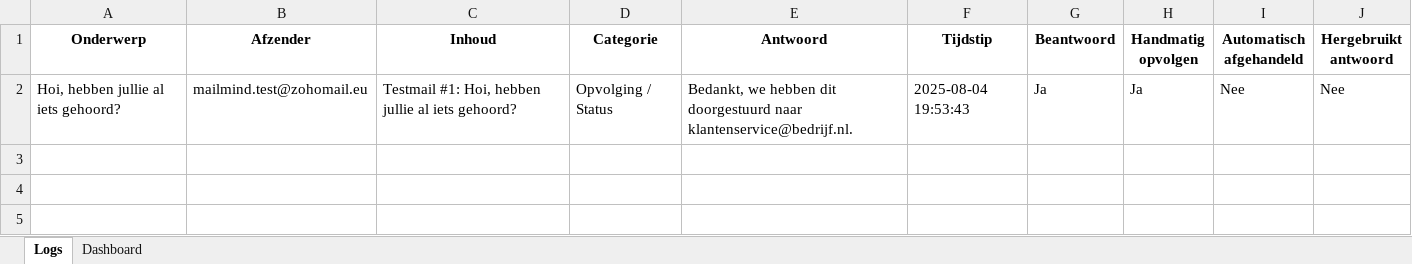
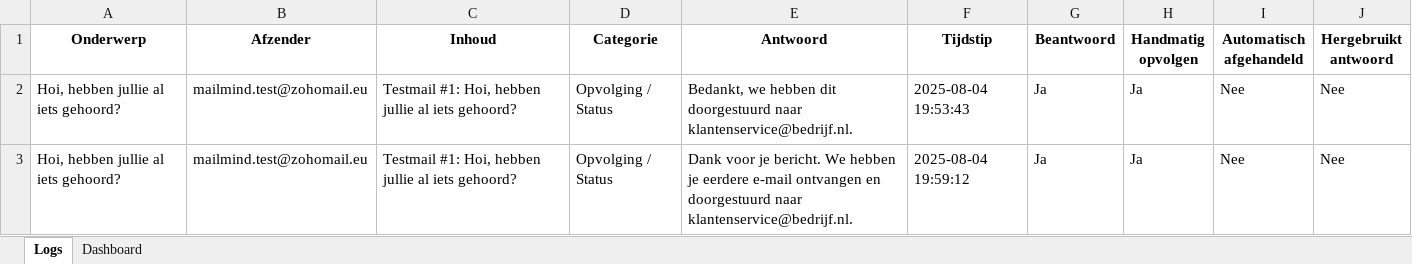
Before and after one commit to MailMind-app/streamlit-dashboard, an Excel workbook: logs/mail_log_2025-08-04.xlsx, sheet Logs, drawn as a sheet; values as stored, in another font and other column widths than the file's, no borders; conditional formats not drawn; the diff names each change by its address in the sheet, - before the commit and + after, or states it on an @@ line.

Commit message:
Automatische test-sync: 2025-08-04 19:59:50

```diff
--- a/logs/mail_log_2025-08-04.xlsx (sheet Logs)
+++ b/logs/mail_log_2025-08-04.xlsx (sheet Logs)
+row 3: Hoi, hebben jullie al iets gehoord? | mailmind.test@zohomail.eu | Testmail #1: Hoi, hebben jullie al iets gehoord? | Opvolging / Status | Dank voor je bericht. We hebben je eerdere e-mail ontvangen en doorgestuurd naar klantenservice@bedrijf.nl. | 2025-08-04 19:59:12 | Ja | Ja | Nee | Nee
```
Also changed, not shown: sheet Dashboard.
